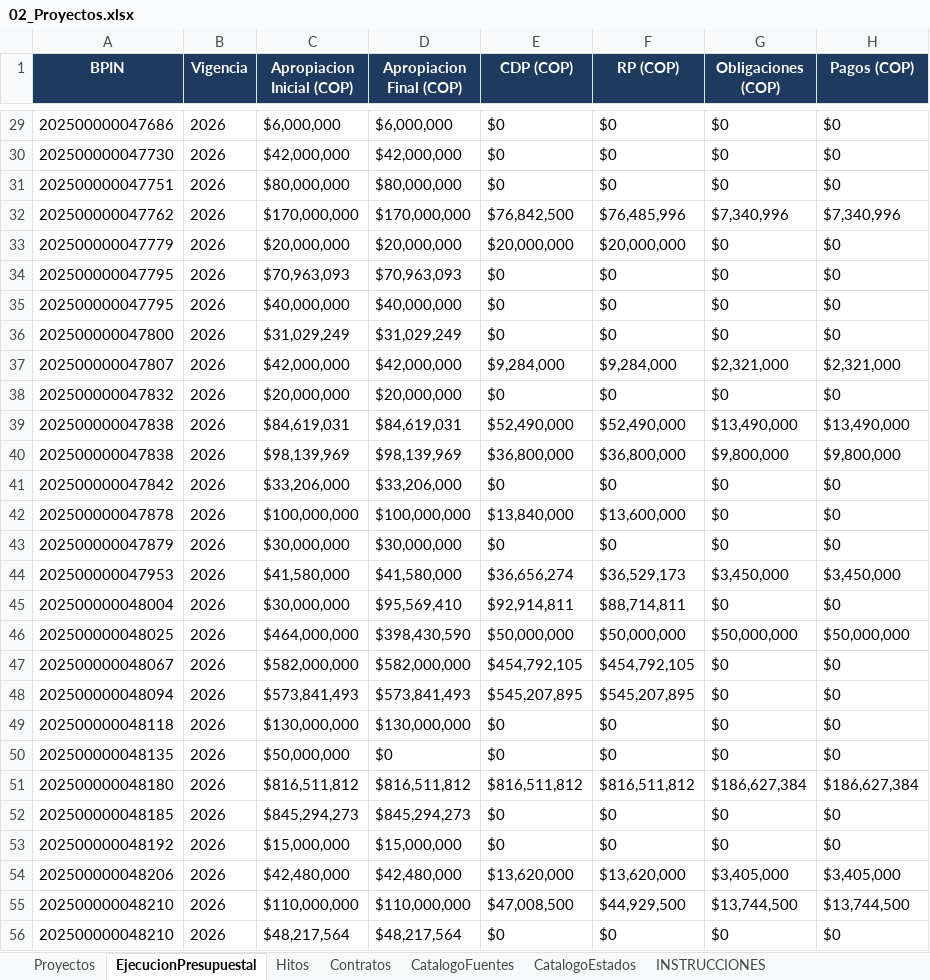
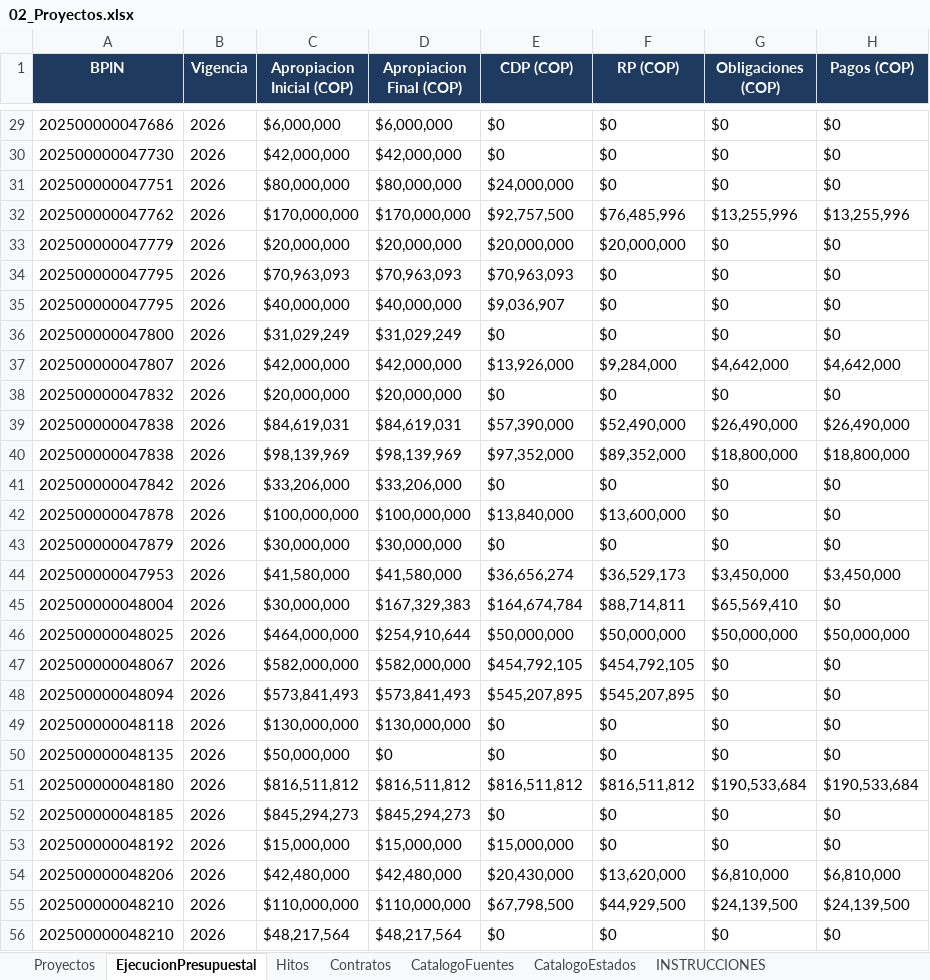
Before and after one commit to Brecourt/municipio-inversiones, an Excel workbook: plantillas/02_Proyectos.xlsx, sheet EjecucionPresupuestal, drawn as a sheet; only a part is shown, gaps mark what is left out; values as stored, in another font and other column widths than the file's, no borders; the diff covers the shown part only; the diff names each change by its address in the sheet, - before the commit and + after, or states it on an @@ line.

```diff
--- a/plantillas/02_Proyectos.xlsx (sheet EjecucionPresupuestal)
+++ b/plantillas/02_Proyectos.xlsx (sheet EjecucionPresupuestal)
-E31 (CDP (COP)): $0
+E31 (CDP (COP)): $24,000,000
-E32 (CDP (COP)): $76,842,500
+E32 (CDP (COP)): $92,757,500
-G32 (Obligaciones (COP)): $7,340,996
+G32 (Obligaciones (COP)): $13,255,996
-H32 (Pagos (COP)): $7,340,996
+H32 (Pagos (COP)): $13,255,996
-E34 (CDP (COP)): $0
+E34 (CDP (COP)): $70,963,093
-E35 (CDP (COP)): $0
+E35 (CDP (COP)): $9,036,907
-E37 (CDP (COP)): $9,284,000
+E37 (CDP (COP)): $13,926,000
-G37 (Obligaciones (COP)): $2,321,000
+G37 (Obligaciones (COP)): $4,642,000
-H37 (Pagos (COP)): $2,321,000
+H37 (Pagos (COP)): $4,642,000
-E39 (CDP (COP)): $52,490,000
+E39 (CDP (COP)): $57,390,000
-G39 (Obligaciones (COP)): $13,490,000
+G39 (Obligaciones (COP)): $26,490,000
-H39 (Pagos (COP)): $13,490,000
+H39 (Pagos (COP)): $26,490,000
-E40 (CDP (COP)): $36,800,000
+E40 (CDP (COP)): $97,352,000
-F40 (RP (COP)): $36,800,000
+F40 (RP (COP)): $89,352,000
-G40 (Obligaciones (COP)): $9,800,000
+G40 (Obligaciones (COP)): $18,800,000
-H40 (Pagos (COP)): $9,800,000
+H40 (Pagos (COP)): $18,800,000
-D45 (Apropiacion Final (COP)): $95,569,410
+D45 (Apropiacion Final (COP)): $167,329,383
-E45 (CDP (COP)): $92,914,811
+E45 (CDP (COP)): $164,674,784
-G45 (Obligaciones (COP)): $0
+G45 (Obligaciones (COP)): $65,569,410
-D46 (Apropiacion Final (COP)): $398,430,590
+D46 (Apropiacion Final (COP)): $254,910,644
-G51 (Obligaciones (COP)): $186,627,384
+G51 (Obligaciones (COP)): $190,533,684
-H51 (Pagos (COP)): $186,627,384
+H51 (Pagos (COP)): $190,533,684
-E53 (CDP (COP)): $0
+E53 (CDP (COP)): $15,000,000
-E54 (CDP (COP)): $13,620,000
+E54 (CDP (COP)): $20,430,000
-G54 (Obligaciones (COP)): $3,405,000
+G54 (Obligaciones (COP)): $6,810,000
-H54 (Pagos (COP)): $3,405,000
+H54 (Pagos (COP)): $6,810,000
-E55 (CDP (COP)): $47,008,500
+E55 (CDP (COP)): $67,798,500
-G55 (Obligaciones (COP)): $13,744,500
+G55 (Obligaciones (COP)): $24,139,500
-H55 (Pagos (COP)): $13,744,500
+H55 (Pagos (COP)): $24,139,500
```
Also changed, not shown: 73 edited cells and cell formats elsewhere in this sheet, sheet Contratos, sheet Proyectos, hidden cells, 5 other files.
